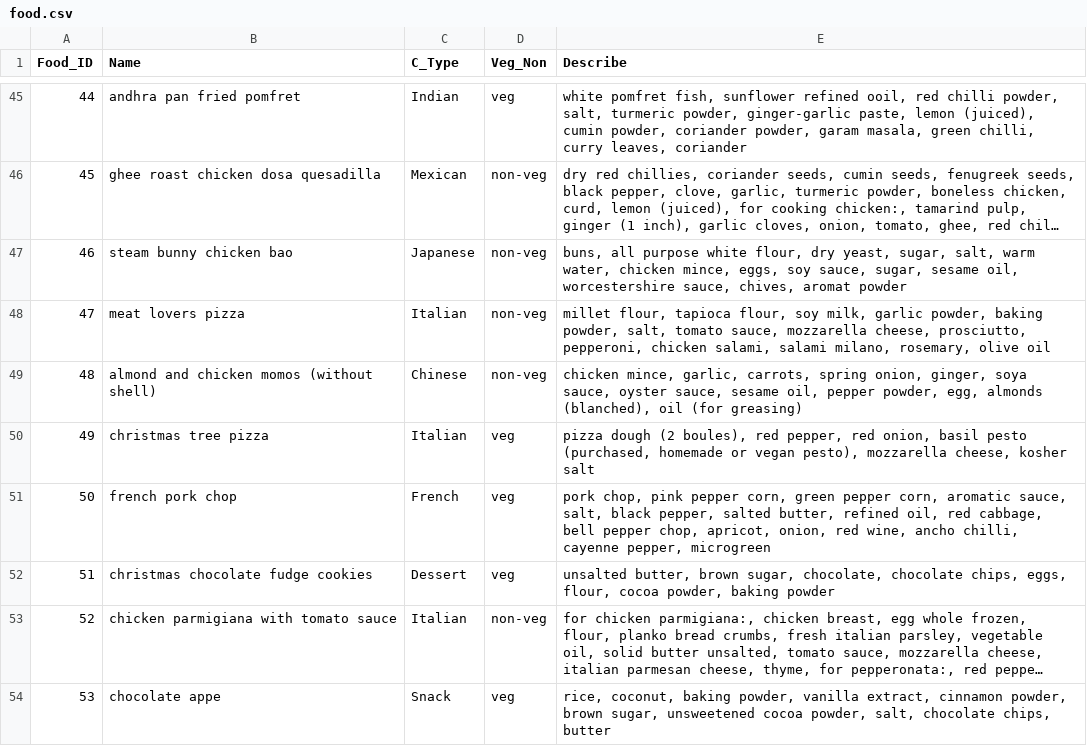
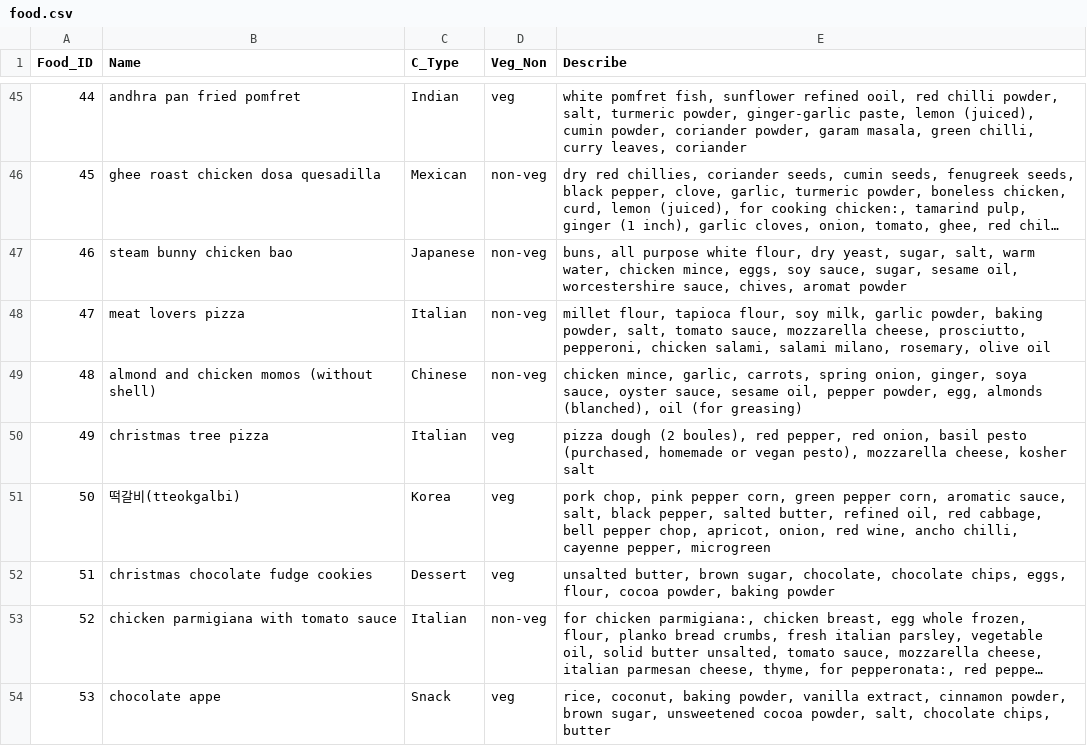
Before and after one commit to zhanglinchao1/recommend-food, a CSV file: input/food.csv, drawn as a sheet; only a part is shown, gaps mark what is left out; long unchanged cells end in …; the diff covers the shown part only.

Commit message:
Add files via upload

```diff
--- a/input/food.csv
+++ b/input/food.csv
@@ -50,3 +50,3 @@ Food_ID,Name,C_Type,Veg_Non,Describe
 49,christmas tree pizza,Italian,veg,"pizza dough (2 boules), red pepper, red onion, basil pesto (purchased, homemade or vegan pesto), mozzarella cheese, kosher salt"
-50,french pork chop,French,veg,"pork chop, pink pepper corn, green pepper corn, aromatic sauce, salt, black pepper, salted butter, refined oil, red cabbage, bell pepper chop, apricot, onion, red wine, ancho chilli, cayenne pepper, microgreen"
+50,떡갈비(tteokgalbi),Korea,veg,"pork chop, pink pepper corn, green pepper corn, aromatic sauce, salt, black pepper, salted butter, refined oil, red cabbage, bell pepper chop, apricot, onion, red wine, ancho chilli, cayenne pepper, microgreen"
 51,christmas chocolate fudge cookies,Dessert,veg,"unsalted butter, brown sugar, chocolate, chocolate chips, eggs, flour, cocoa powder, baking powder"
```
Also changed, not shown: 30 edited cells elsewhere in this file.
